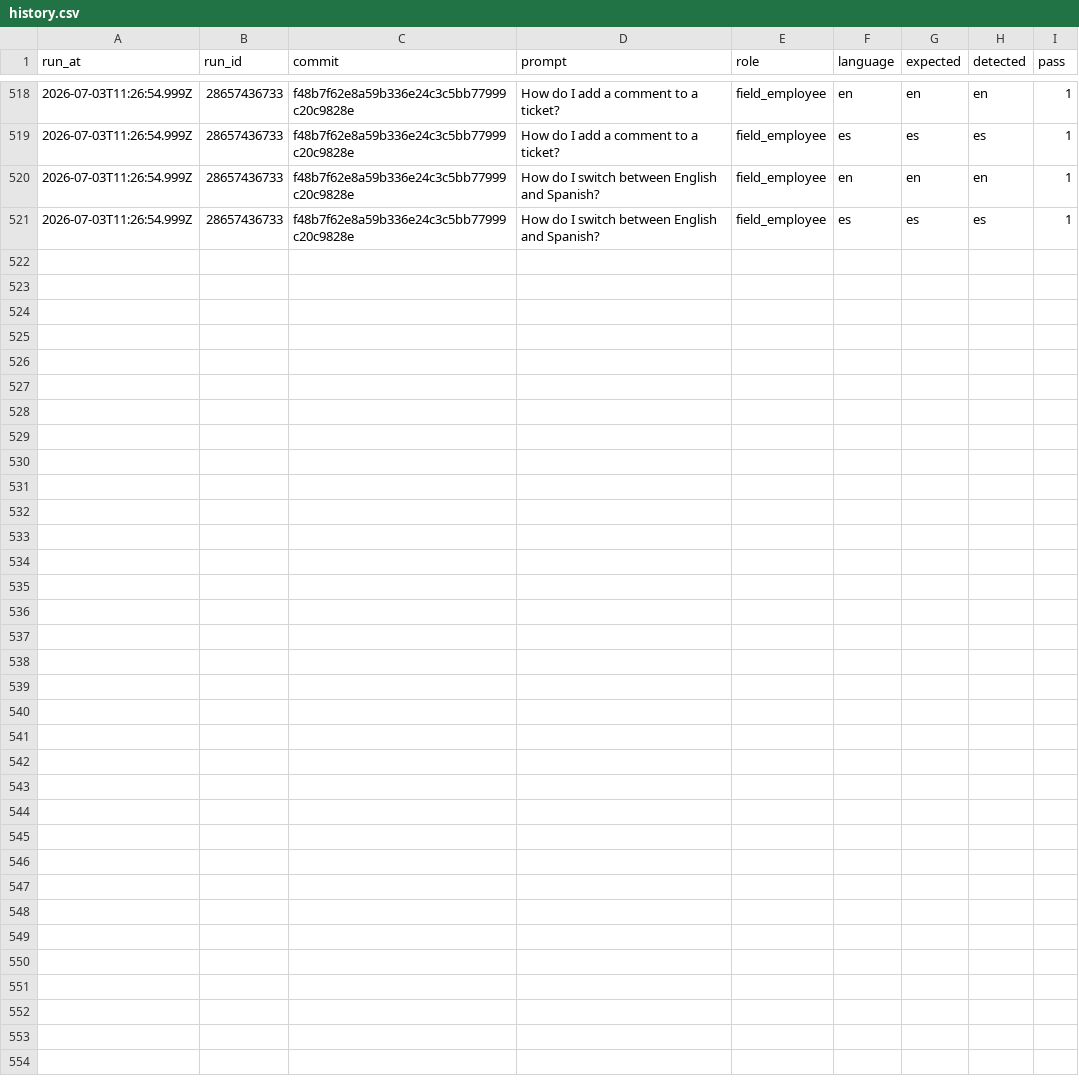
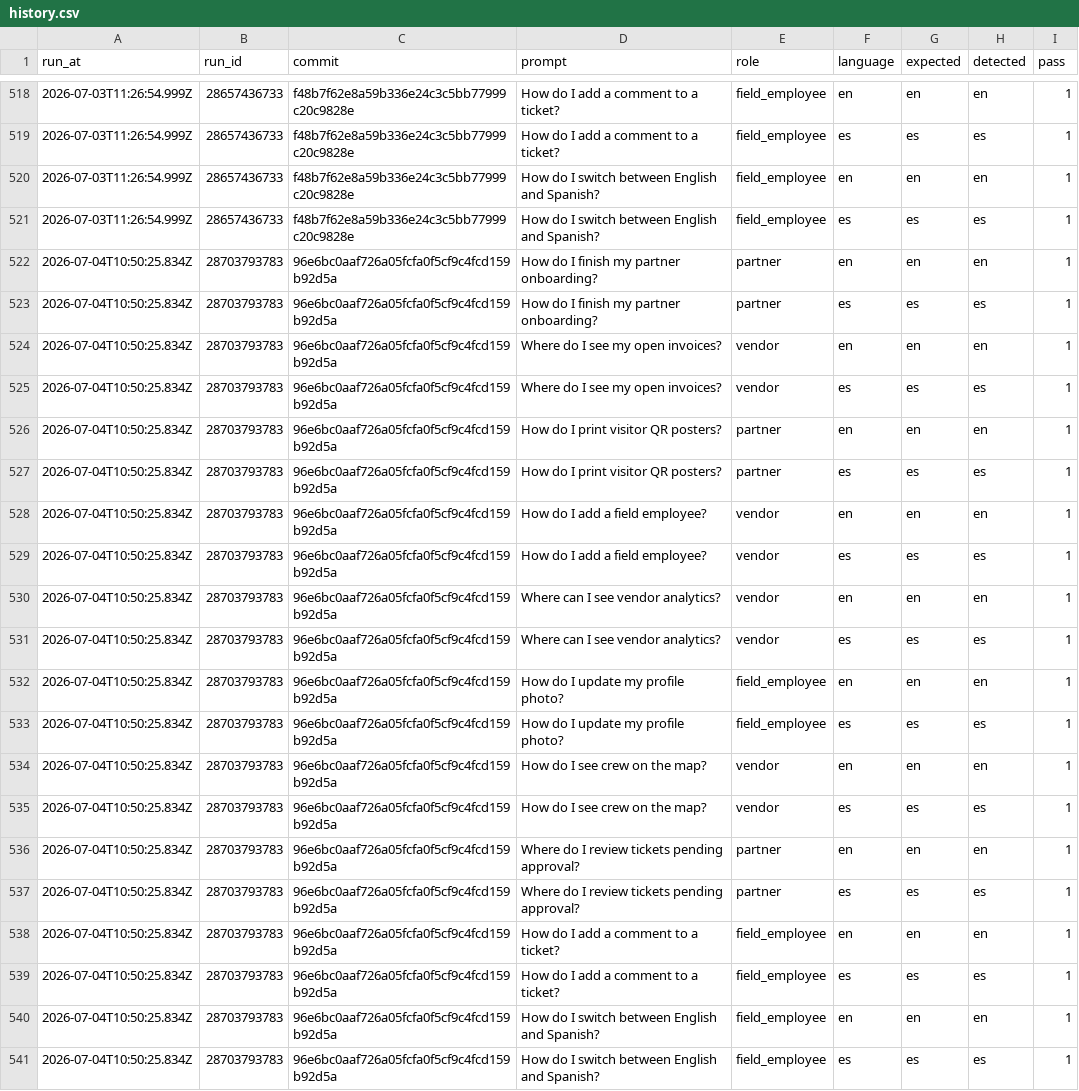
Before and after one commit to jelerick2/VNDRLY.ai, a CSV file: data/assistant-language-eval/history.csv, drawn as a sheet; only a part is shown, gaps mark what is left out; the diff names each change by its address in the sheet, - before the commit and + after, or states it on an @@ line.

```diff
--- a/data/assistant-language-eval/history.csv
+++ b/data/assistant-language-eval/history.csv
+row 522: 2026-07-04T10:50:25.834Z | 28703793783 | 96e6bc0aaf726a05fcfa0f5cf9c4fcd159b92d5a | How do I finish my partner onboarding? | partner | en | en | en | 1
+row 523: 2026-07-04T10:50:25.834Z | 28703793783 | 96e6bc0aaf726a05fcfa0f5cf9c4fcd159b92d5a | How do I finish my partner onboarding? | partner | es | es | es | 1
+row 524: 2026-07-04T10:50:25.834Z | 28703793783 | 96e6bc0aaf726a05fcfa0f5cf9c4fcd159b92d5a | Where do I see my open invoices? | vendor | en | en | en | 1
+row 525: 2026-07-04T10:50:25.834Z | 28703793783 | 96e6bc0aaf726a05fcfa0f5cf9c4fcd159b92d5a | Where do I see my open invoices? | vendor | es | es | es | 1
+row 526: 2026-07-04T10:50:25.834Z | 28703793783 | 96e6bc0aaf726a05fcfa0f5cf9c4fcd159b92d5a | How do I print visitor QR posters? | partner | en | en | en | 1
+row 527: 2026-07-04T10:50:25.834Z | 28703793783 | 96e6bc0aaf726a05fcfa0f5cf9c4fcd159b92d5a | How do I print visitor QR posters? | partner | es | es | es | 1
+row 528: 2026-07-04T10:50:25.834Z | 28703793783 | 96e6bc0aaf726a05fcfa0f5cf9c4fcd159b92d5a | How do I add a field employee? | vendor | en | en | en | 1
+row 529: 2026-07-04T10:50:25.834Z | 28703793783 | 96e6bc0aaf726a05fcfa0f5cf9c4fcd159b92d5a | How do I add a field employee? | vendor | es | es | es | 1
+row 530: 2026-07-04T10:50:25.834Z | 28703793783 | 96e6bc0aaf726a05fcfa0f5cf9c4fcd159b92d5a | Where can I see vendor analytics? | vendor | en | en | en | 1
+row 531: 2026-07-04T10:50:25.834Z | 28703793783 | 96e6bc0aaf726a05fcfa0f5cf9c4fcd159b92d5a | Where can I see vendor analytics? | vendor | es | es | es | 1
+row 532: 2026-07-04T10:50:25.834Z | 28703793783 | 96e6bc0aaf726a05fcfa0f5cf9c4fcd159b92d5a | How do I update my profile photo? | field_employee | en | en | en | 1
+row 533: 2026-07-04T10:50:25.834Z | 28703793783 | 96e6bc0aaf726a05fcfa0f5cf9c4fcd159b92d5a | How do I update my profile photo? | field_employee | es | es | es | 1
+row 534: 2026-07-04T10:50:25.834Z | 28703793783 | 96e6bc0aaf726a05fcfa0f5cf9c4fcd159b92d5a | How do I see crew on the map? | vendor | en | en | en | 1
+row 535: 2026-07-04T10:50:25.834Z | 28703793783 | 96e6bc0aaf726a05fcfa0f5cf9c4fcd159b92d5a | How do I see crew on the map? | vendor | es | es | es | 1
+row 536: 2026-07-04T10:50:25.834Z | 28703793783 | 96e6bc0aaf726a05fcfa0f5cf9c4fcd159b92d5a | Where do I review tickets pending approval? | partner | en | en | en | 1
+row 537: 2026-07-04T10:50:25.834Z | 28703793783 | 96e6bc0aaf726a05fcfa0f5cf9c4fcd159b92d5a | Where do I review tickets pending approval? | partner | es | es | es | 1
+row 538: 2026-07-04T10:50:25.834Z | 28703793783 | 96e6bc0aaf726a05fcfa0f5cf9c4fcd159b92d5a | How do I add a comment to a ticket? | field_employee | en | en | en | 1
+row 539: 2026-07-04T10:50:25.834Z | 28703793783 | 96e6bc0aaf726a05fcfa0f5cf9c4fcd159b92d5a | How do I add a comment to a ticket? | field_employee | es | es | es | 1
+row 540: 2026-07-04T10:50:25.834Z | 28703793783 | 96e6bc0aaf726a05fcfa0f5cf9c4fcd159b92d5a | How do I switch between English and Spanish? | field_employee | en | en | en | 1
+row 541: 2026-07-04T10:50:25.834Z | 28703793783 | 96e6bc0aaf726a05fcfa0f5cf9c4fcd159b92d5a | How do I switch between English and Spanish? | field_employee | es | es | es | 1
```
Also changed, not shown: 1 other file.
